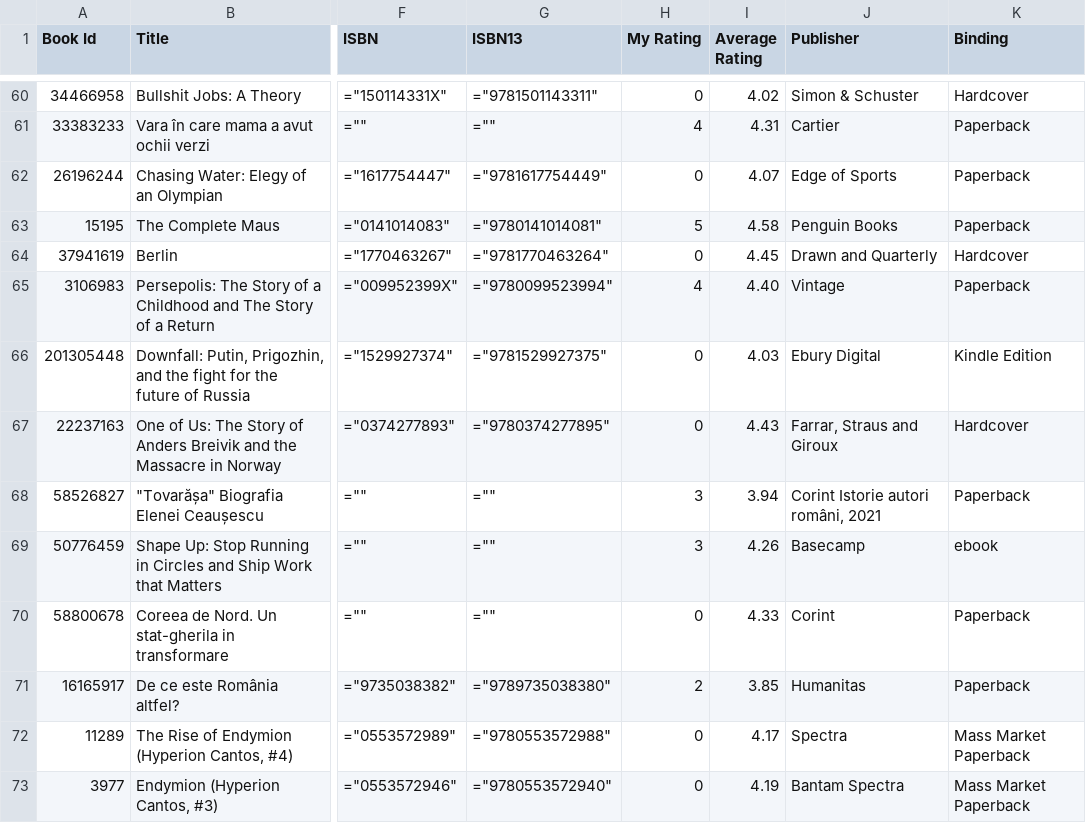
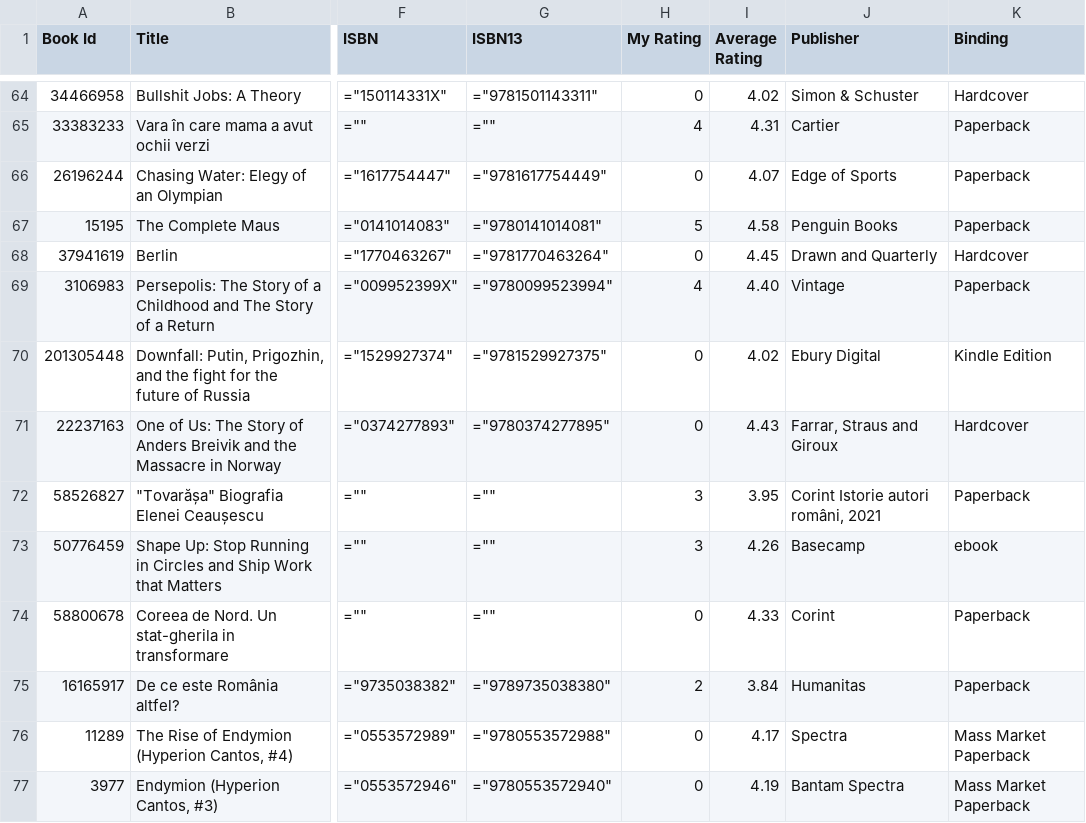
Before and after one commit to zapanda/my-bookshelf, a CSV file: goodreads_library_export.csv, drawn as a sheet; only a part is shown, gaps mark what is left out; addresses are those after the commit; the diff covers the shown part only; the diff names each change by its address in the sheet, - before the commit and + after, or states it on an @@ line.

```diff
--- a/goodreads_library_export.csv
+++ b/goodreads_library_export.csv
-I70 (Average Rating): 4.03
+I70 (Average Rating): 4.02
-I72 (Average Rating): 3.94
+I72 (Average Rating): 3.95
-I75 (Average Rating): 3.85
+I75 (Average Rating): 3.84
```
Also changed, not shown: 4 added rows, 1 removed row and 65 edited cells elsewhere in this file, 1 other file.
